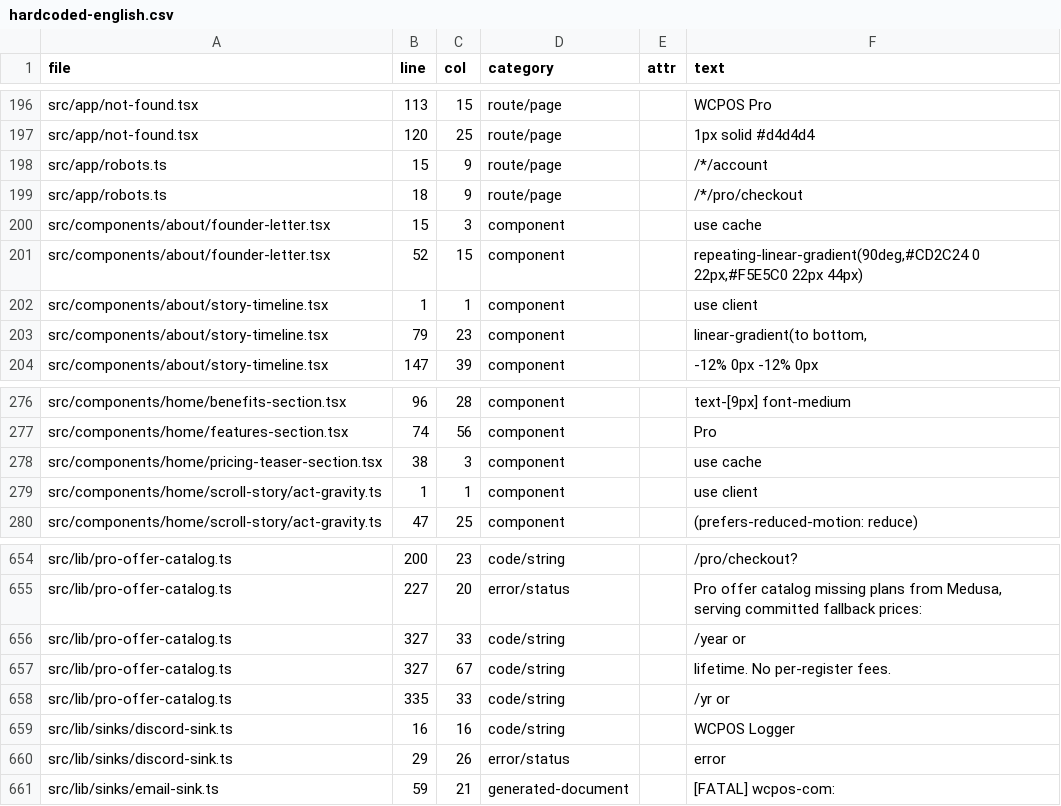
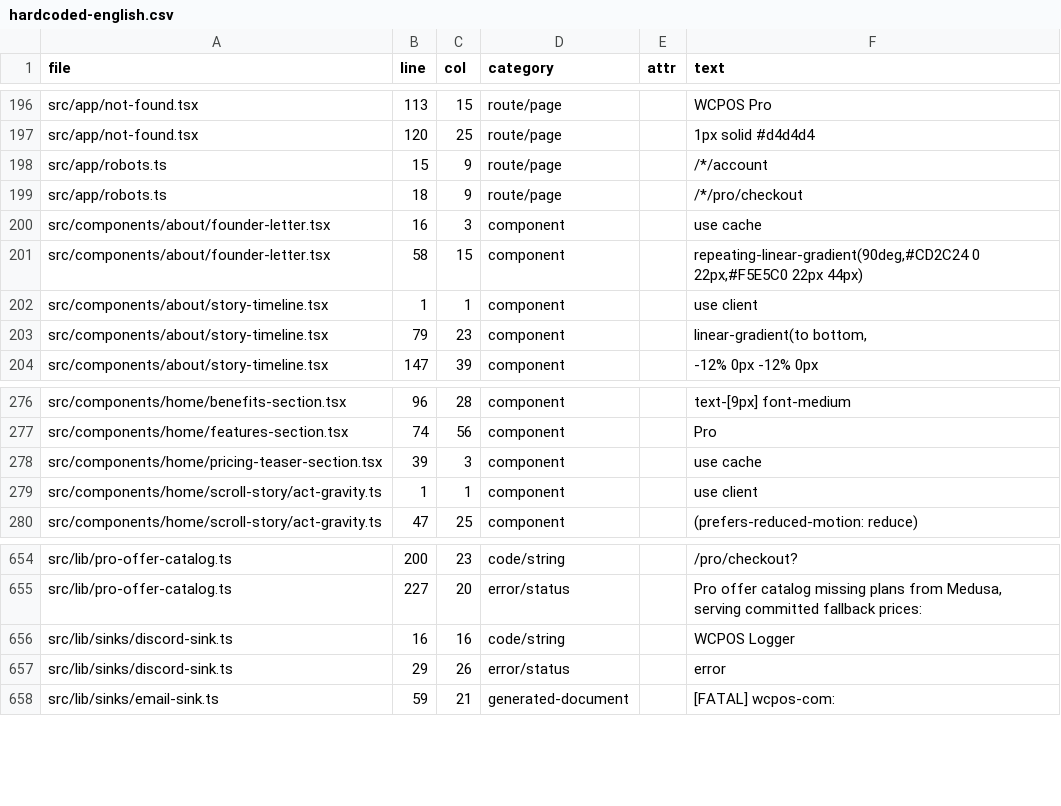
Before and after one commit to wcpos/wcpos-com, a CSV file: reports/i18n/hardcoded-english.csv, drawn as a sheet; only a part is shown, gaps mark what is left out.

```diff
--- a/reports/i18n/hardcoded-english.csv
+++ b/reports/i18n/hardcoded-english.csv
@@ -199,4 +199,4 @@ file,line,col,category,attr,text
 "src/app/robots.ts","18","9","route/page","","/*/pro/checkout"
-"src/components/about/founder-letter.tsx","15","3","component","","use cache"
-"src/components/about/founder-letter.tsx","52","15","component","","repeating-linear-gradient(90deg,#CD2C24 0 22px,#F5E5C0 22px 44px)"
+"src/components/about/founder-letter.tsx","16","3","component","","use cache"
+"src/components/about/founder-letter.tsx","58","15","component","","repeating-linear-gradient(90deg,#CD2C24 0 22px,#F5E5C0 22px 44px)"
 "src/components/about/story-timeline.tsx","1","1","component","","use client"
@@ -277,3 +277,3 @@ file,line,col,category,attr,text
 "src/components/home/features-section.tsx","74","56","component","","Pro"
-"src/components/home/pricing-teaser-section.tsx","38","3","component","","use cache"
+"src/components/home/pricing-teaser-section.tsx","39","3","component","","use cache"
 "src/components/home/scroll-story/act-gravity.ts","1","1","component","","use client"
@@ -655,5 +655,2 @@ file,line,col,category,attr,text
 "src/lib/pro-offer-catalog.ts","227","20","error/status","","Pro offer catalog missing plans from Medusa, serving committed fallback prices:"
-"src/lib/pro-offer-catalog.ts","327","33","code/string","","/year or"
-"src/lib/pro-offer-catalog.ts","327","67","code/string","","lifetime. No per-register fees."
-"src/lib/pro-offer-catalog.ts","335","33","code/string","","/yr or"
 "src/lib/sinks/discord-sink.ts","16","16","code/string","","WCPOS Logger"
```
Also changed, not shown: 15 other files.
